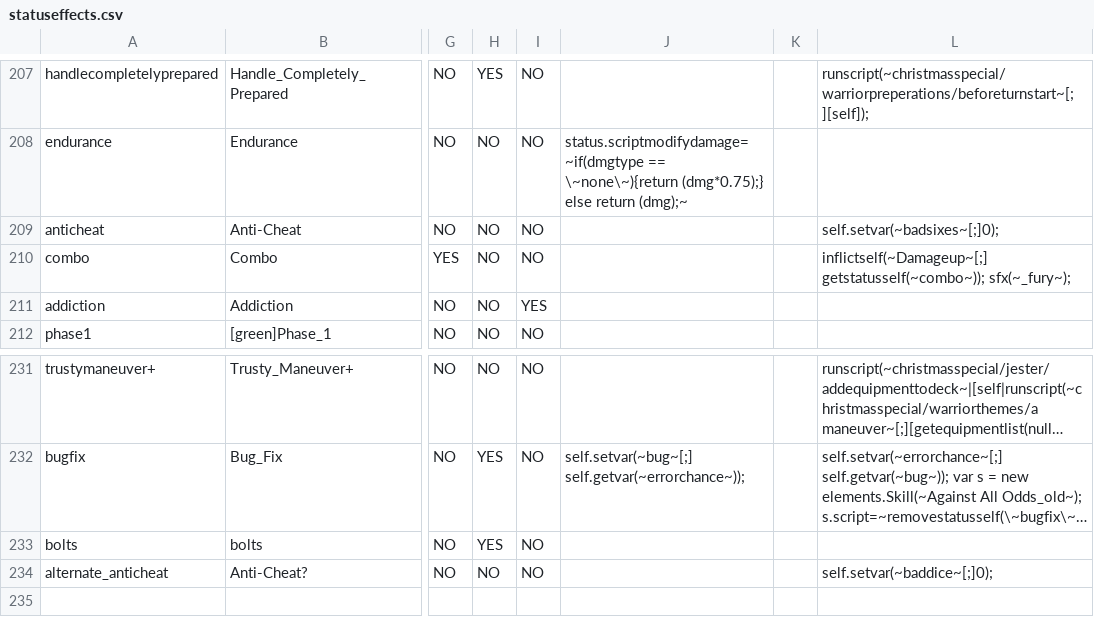
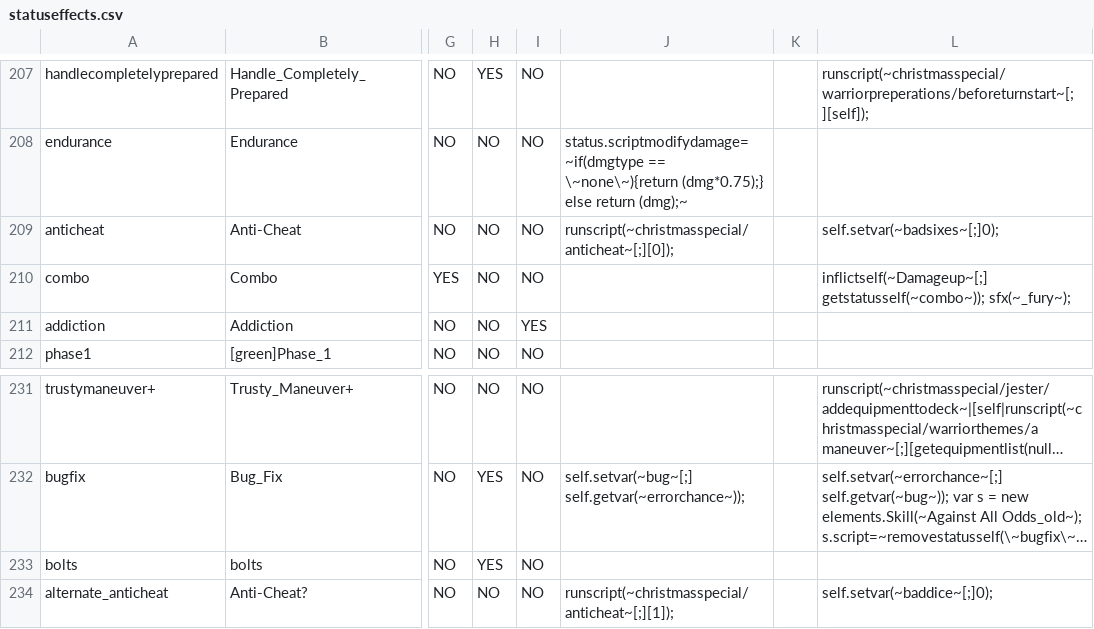
Before and after one commit to godisgoodmatt/christmasspecial, a CSV file: _append/data/text/statuseffects.csv, drawn as a sheet; only a part is shown, gaps mark what is left out; long unchanged cells end in …; the diff names each change by its address in the sheet, - before the commit and + after, or states it on an @@ line.

Commit message:
Fixed anticheat and anticheat? not activating on skill use, plus big bug with bit flip

```diff
--- a/_append/data/text/statuseffects.csv
+++ b/_append/data/text/statuseffects.csv
-J209: (empty)
+J209: runscript(~christmasspecial/anticheat~[;][0]);
-J234: (empty)
+J234: runscript(~christmasspecial/anticheat~[;][1]);
```
Also changed, not shown: _append/data/text/skills.csv, data/text/episodes.csv, 1 other file.
